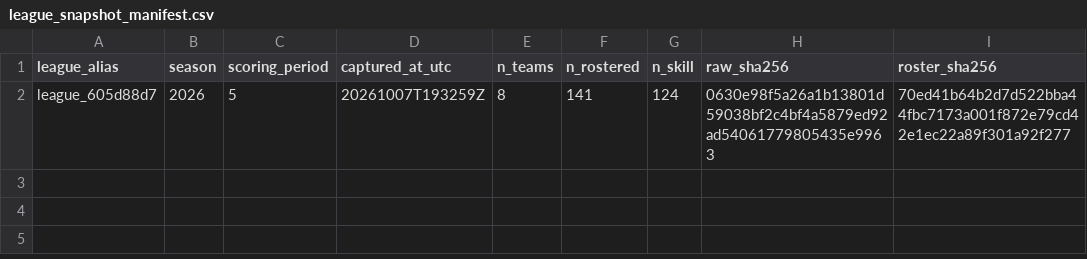
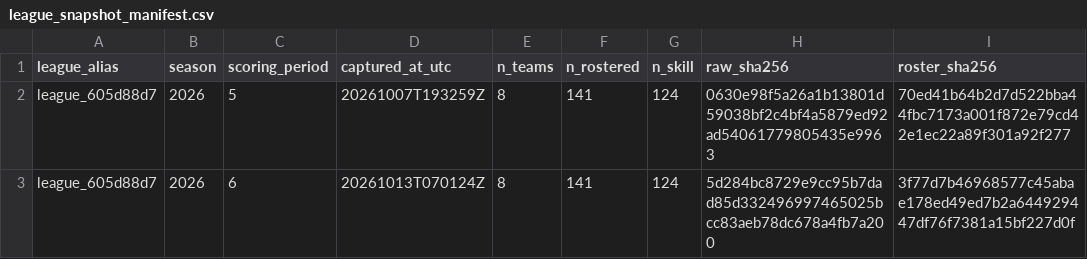
Before and after one commit to dakkoutsoukos/ffball-prediction-model, a CSV file: archive/league_snapshot_manifest.csv, drawn as a sheet.

```diff
--- a/archive/league_snapshot_manifest.csv
+++ b/archive/league_snapshot_manifest.csv
@@ -2 +2,2 @@ league_alias,season,scoring_period,captured_at_utc,n_teams,n_rostered,n_skill,ra
 league_605d88d7,2026,5,20261007T193259Z,8,141,124,0630e98f5a26a1b13801d59038bf2c4bf4a5879ed92ad54061779805435e9963,70ed41b64b2d7d522bba44fbc7173a001f872e79cd42e1ec22a89f301a92f277
+league_605d88d7,2026,6,20261013T070124Z,8,141,124,5d284bc8729e9cc95b7dad85d332496997465025bcc83aeb78dc678a4fb7a200,3f77d7b46968577c45abae178ed49ed7b2a644929447df76f7381a15bf227d0f
```
Also changed, not shown: archive/valuation_espn_capture_manifest.csv, archive/valuation_manifest.csv.
